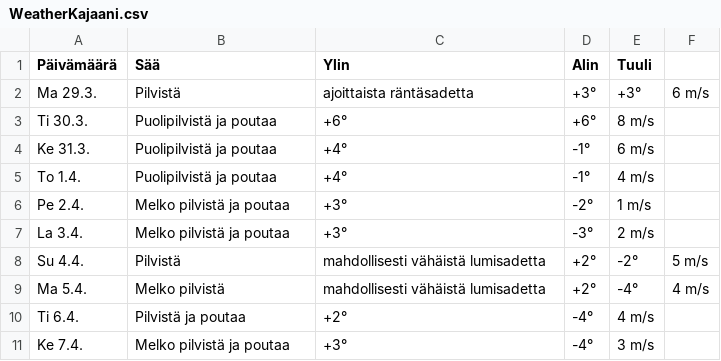
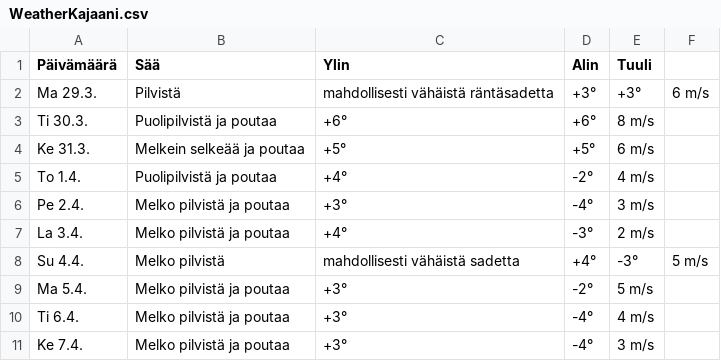
Before and after one commit to edwsqa/Crawler, a CSV file: files/WeatherKajaani.csv, drawn as a sheet.

```diff
--- a/files/WeatherKajaani.csv
+++ b/files/WeatherKajaani.csv
@@ -1,11 +1,11 @@
 Päivämäärä, Sää, Ylin, Alin, Tuuli
-Ma 29.3.,Pilvistä, ajoittaista räntäsadetta,+3°,+3°,6 m/s
+Ma 29.3.,Pilvistä, mahdollisesti vähäistä räntäsadetta,+3°,+3°,6 m/s
 Ti 30.3.,Puolipilvistä ja poutaa,+6°,+6°,8 m/s
-Ke 31.3.,Puolipilvistä ja poutaa,+4°,-1°,6 m/s
-To 1.4.,Puolipilvistä ja poutaa,+4°,-1°,4 m/s
-Pe 2.4.,Melko pilvistä ja poutaa,+3°,-2°,1 m/s
-La 3.4.,Melko pilvistä ja poutaa,+3°,-3°,2 m/s
-Su 4.4.,Pilvistä, mahdollisesti vähäistä lumisadetta,+2°,-2°,5 m/s
-Ma 5.4.,Melko pilvistä, mahdollisesti vähäistä lumisadetta,+2°,-4°,4 m/s
-Ti 6.4.,Pilvistä ja poutaa,+2°,-4°,4 m/s
+Ke 31.3.,Melkein selkeää ja poutaa,+5°,+5°,6 m/s
+To 1.4.,Puolipilvistä ja poutaa,+4°,-2°,4 m/s
+Pe 2.4.,Melko pilvistä ja poutaa,+3°,-4°,3 m/s
+La 3.4.,Melko pilvistä ja poutaa,+4°,-3°,2 m/s
+Su 4.4.,Melko pilvistä, mahdollisesti vähäistä sadetta,+4°,-3°,5 m/s
+Ma 5.4.,Melko pilvistä ja poutaa,+3°,-2°,5 m/s
+Ti 6.4.,Melko pilvistä ja poutaa,+3°,-4°,4 m/s
 Ke 7.4.,Melko pilvistä ja poutaa,+3°,-4°,3 m/s
```
Also changed, not shown: files/WeatherOulu.csv, files/WeatherYlivieska.csv, 2 other files.
